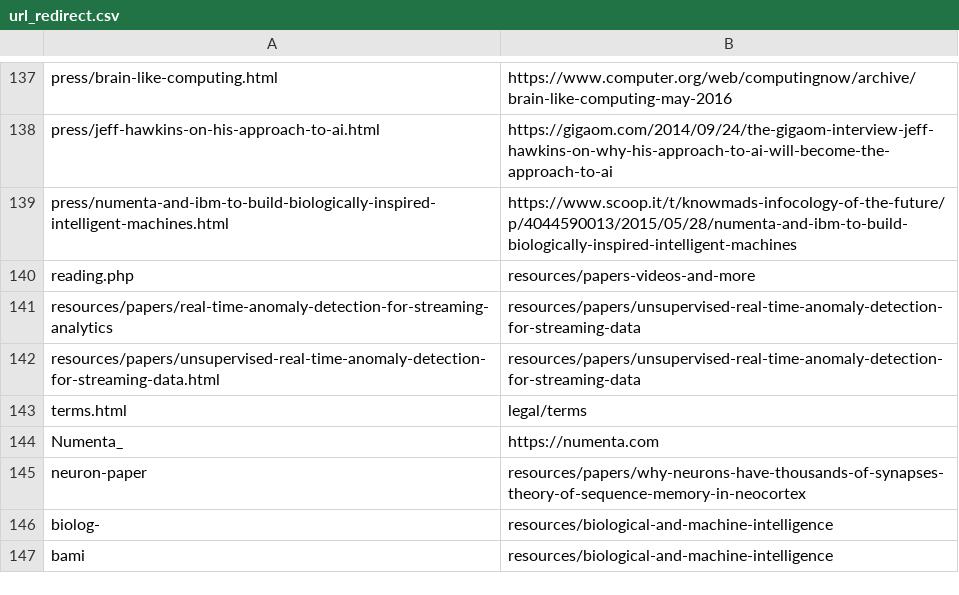
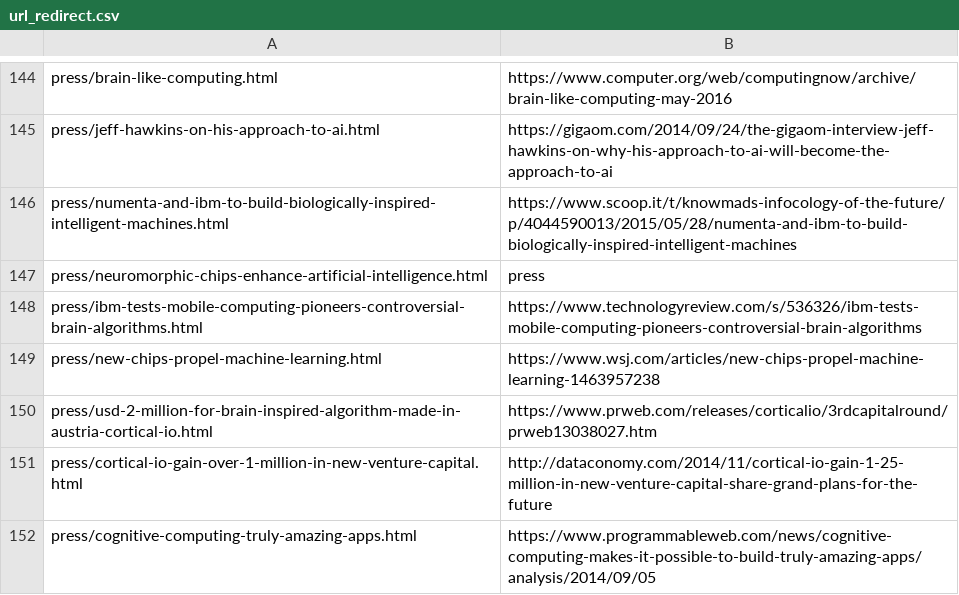
Before and after one commit to rhyolight/numenta-web, a CSV file: ci/numenta.com/url_redirect.csv, drawn as a sheet; only a part is shown, gaps mark what is left out; the shorter side is filled out with more unchanged rows; the diff covers the shown part only; the diff names each change by its address in the sheet, - before the commit and + after, or states it on an @@ line.

Commit message:
6/28 crawl errors

```diff
--- a/ci/numenta.com/url_redirect.csv
+++ b/ci/numenta.com/url_redirect.csv
+row 147: press/neuromorphic-chips-enhance-artificial-intelligence.html | press
+row 148: press/ibm-tests-mobile-computing-pioneers-controversial-brain-algorithms.html | https://www.technologyreview.com/s/536326/ibm-tests-mobile-computing-pioneers-controversial-brain-algorithms
+row 149: press/new-chips-propel-machine-learning.html | https://www.wsj.com/articles/new-chips-propel-machine-learning-1463957238
+row 150: press/usd-2-million-for-brain-inspired-algorithm-made-in-austria-cortical-io.html | https://www.prweb.com/releases/corticalio/3rdcapitalround/prweb13038027.htm
+row 151: press/cortical-io-gain-over-1-million-in-new-venture-capital.html | http://dataconomy.com/2014/11/cortical-io-gain-1-25-million-in-new-venture-capital-share-grand-plans-for-the-future
+row 152: press/cognitive-computing-truly-amazing-apps.html | https://www.programmableweb.com/news/cognitive-computing-makes-it-possible-to-build-truly-amazing-apps/analysis/2014/09/05
```
Also changed, not shown: 11 added rows elsewhere in this file.
